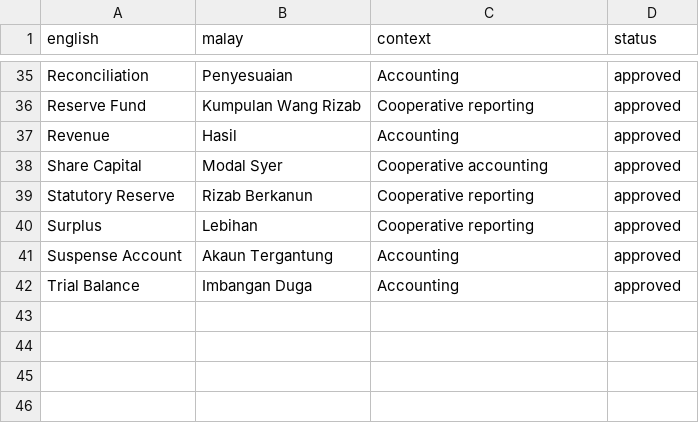
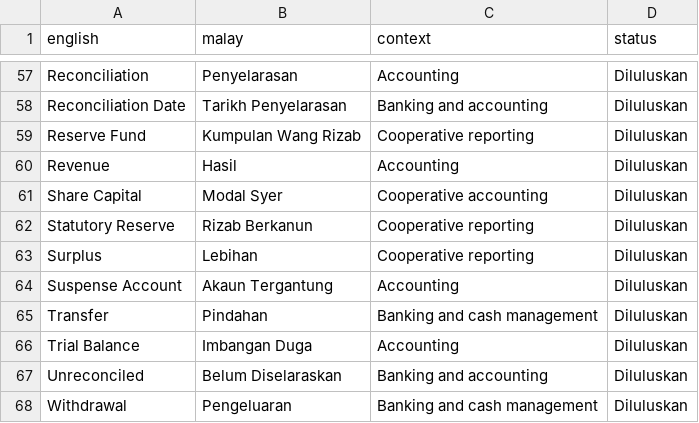
Before and after one commit to beebeecoop/Sengiala-Language-Pack, a CSV file: glossary/finance.csv, drawn as a sheet; only a part is shown, gaps mark what is left out; addresses are those after the commit; the diff covers the shown part only; the diff names each change by its address in the sheet, - before the commit and + after, or states it on an @@ line.

Commit message:
docs: update Finance glossary for banking and cash

```diff
--- a/glossary/finance.csv
+++ b/glossary/finance.csv
-B57 (malay): Penyesuaian
+B57 (malay): Penyelarasan
-D57 (status): approved
+D57 (status): Diluluskan
+row 58: Reconciliation Date | Tarikh Penyelarasan | Banking and accounting | Diluluskan
-D59:D64 (status): approved
+D59:D64 (status): Diluluskan
+row 65: Transfer | Pindahan | Banking and cash management | Diluluskan
-D66 (status): approved
+D66 (status): Diluluskan
+row 67: Unreconciled | Belum Diselaraskan | Banking and accounting | Diluluskan
+row 68: Withdrawal | Pengeluaran | Banking and cash management | Diluluskan
```
Also changed, not shown: 24 added rows, 2 removed rows and 32 edited cells elsewhere in this file.
